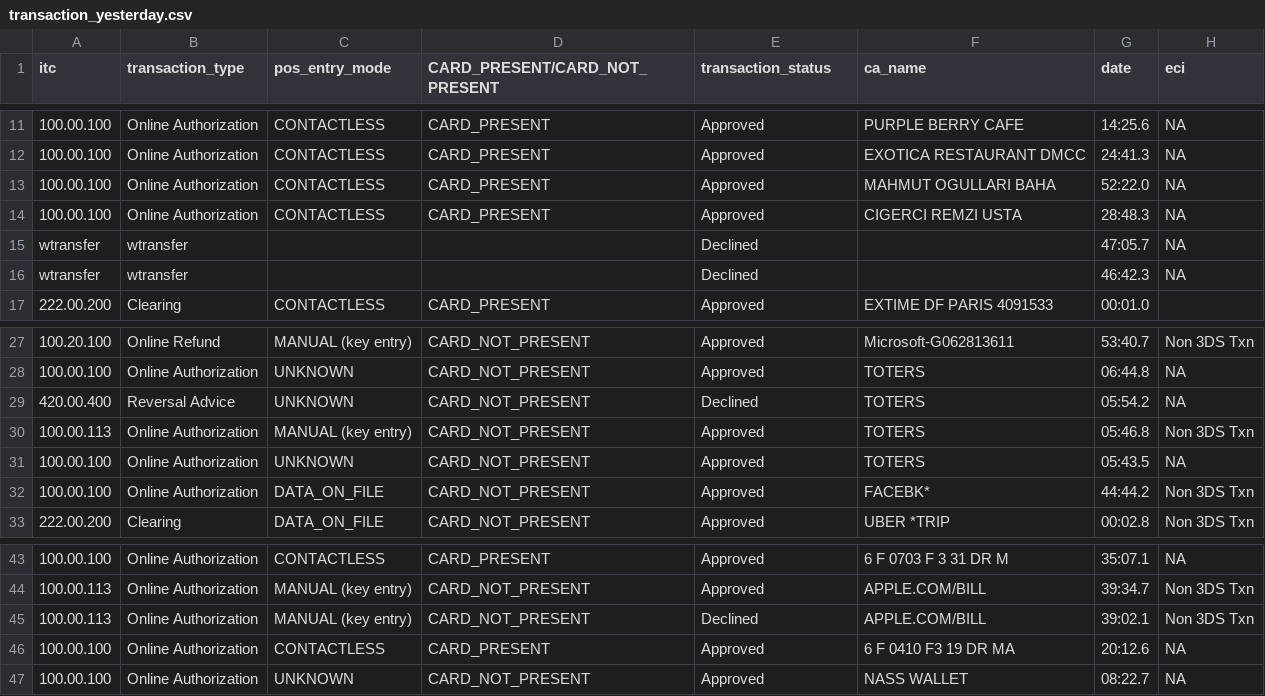
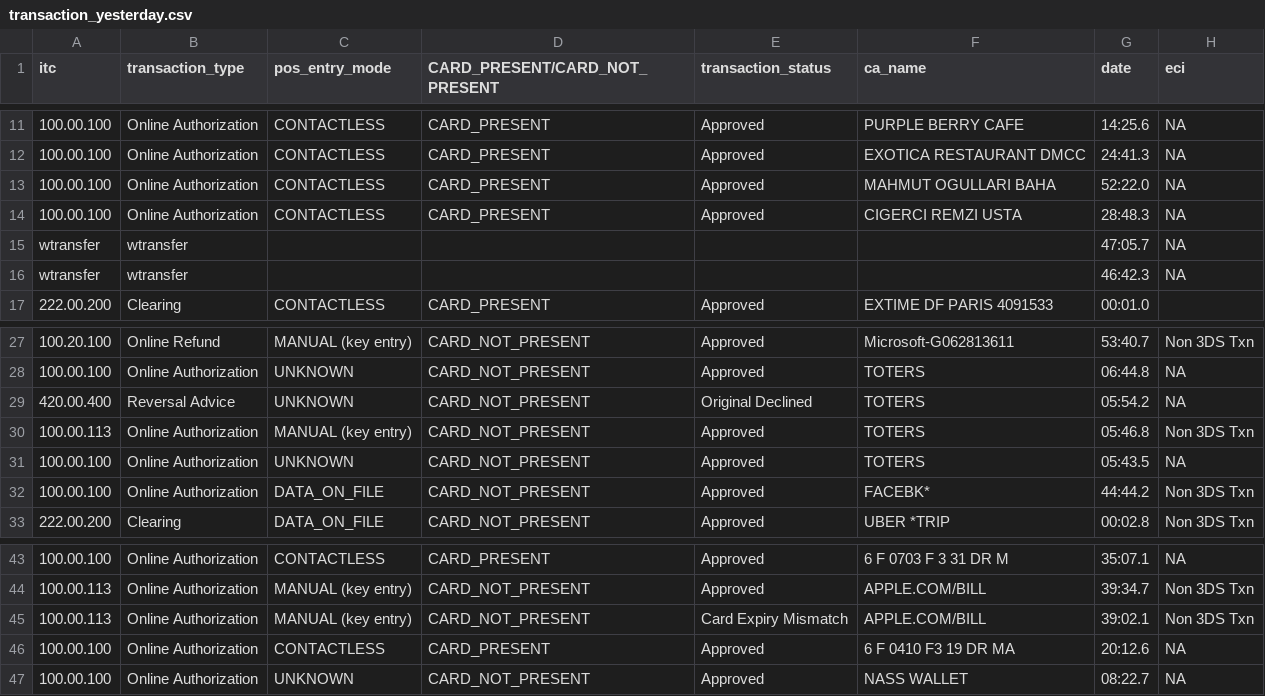
Before and after one commit to talha-nymcard/nasswallet_dash, a CSV file: transaction_yesterday.csv, drawn as a sheet; only a part is shown, gaps mark what is left out; the diff names each change by its address in the sheet, - before the commit and + after, or states it on an @@ line.

```diff
--- a/transaction_yesterday.csv
+++ b/transaction_yesterday.csv
-E15:E16 (transaction_status): Declined
+E15:E16 (transaction_status): (empty)
-E29 (transaction_status): Declined
+E29 (transaction_status): Original Declined
-E45 (transaction_status): Declined
+E45 (transaction_status): Card Expiry Mismatch
```
Also changed, not shown: 1 other file.
